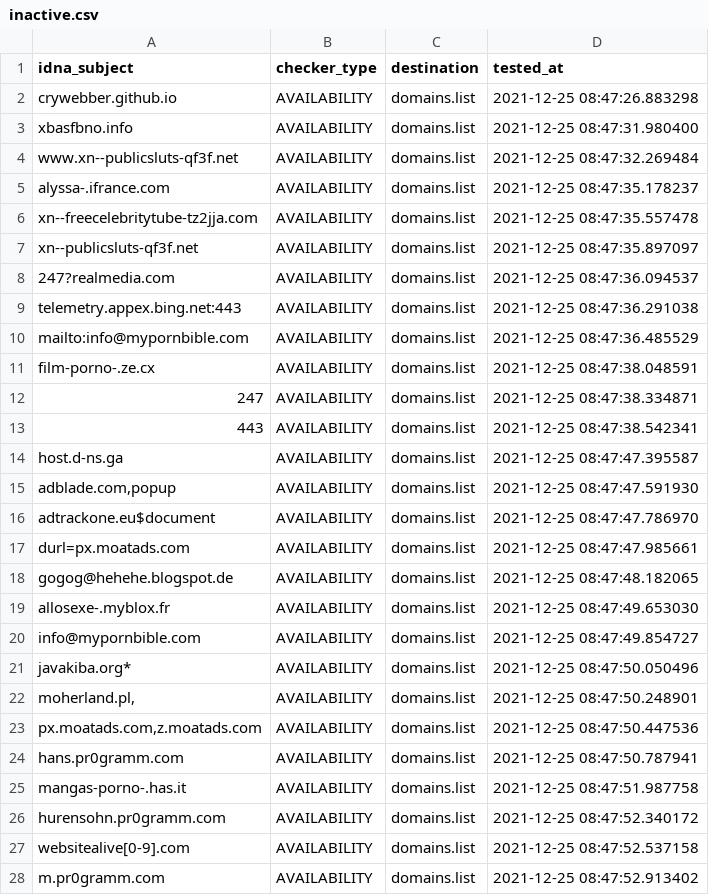
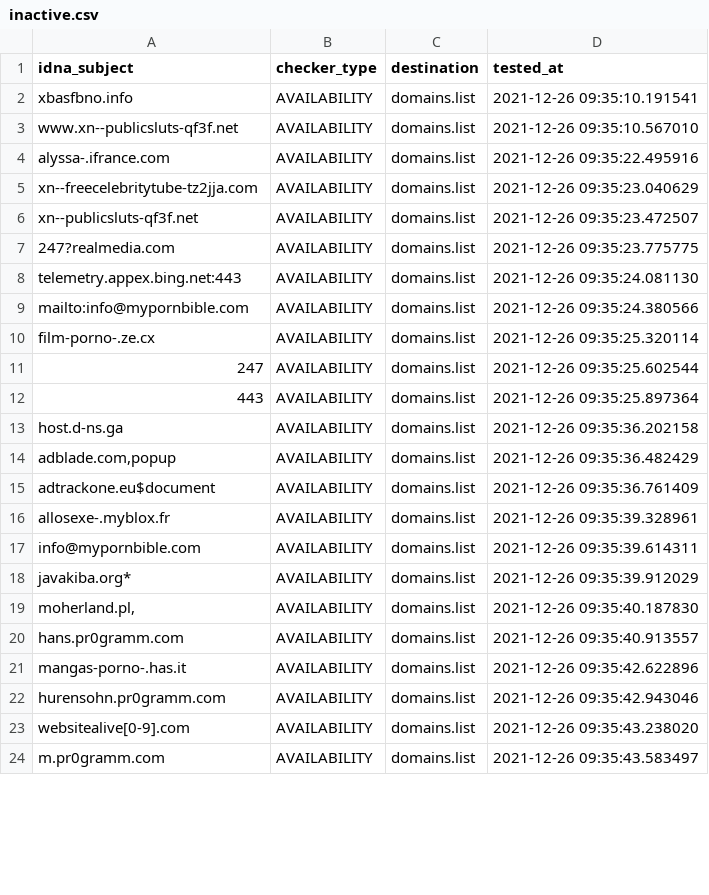
Before and after one commit to Ultimate-Hosts-Blacklist/repository-structure, a CSV file: .pyfunceble/inactive.csv, drawn as a sheet; only a part is shown; the diff covers the shown part only.

```diff
--- a/.pyfunceble/inactive.csv
+++ b/.pyfunceble/inactive.csv
@@ -1,28 +1,24 @@
 idna_subject,checker_type,destination,tested_at
-crywebber.github.io,AVAILABILITY,domains.list,2021-12-25 08:47:26.883298
-xbasfbno.info,AVAILABILITY,domains.list,2021-12-25 08:47:31.980400
-www.xn--publicsluts-qf3f.net,AVAILABILITY,domains.list,2021-12-25 08:47:32.269484
-alyssa-.ifrance.com,AVAILABILITY,domains.list,2021-12-25 08:47:35.178237
-xn--freecelebritytube-tz2jja.com,AVAILABILITY,domains.list,2021-12-25 08:47:35.557478
-xn--publicsluts-qf3f.net,AVAILABILITY,domains.list,2021-12-25 08:47:35.897097
-247?realmedia.com,AVAILABILITY,domains.list,2021-12-25 08:47:36.094537
-telemetry.appex.bing.net:443,AVAILABILITY,domains.list,2021-12-25 08:47:36.291038
-mailto:info@mypornbible.com,AVAILABILITY,domains.list,2021-12-25 08:47:36.485529
-film-porno-.ze.cx,AVAILABILITY,domains.list,2021-12-25 08:47:38.048591
-247,AVAILABILITY,domains.list,2021-12-25 08:47:38.334871
-443,AVAILABILITY,domains.list,2021-12-25 08:47:38.542341
-host.d-ns.ga,AVAILABILITY,domains.list,2021-12-25 08:47:47.395587
-"adblade.com,popup",AVAILABILITY,domains.list,2021-12-25 08:47:47.591930
-adtrackone.eu$document,AVAILABILITY,domains.list,2021-12-25 08:47:47.786970
-durl=px.moatads.com,AVAILABILITY,domains.list,2021-12-25 08:47:47.985661
-gogog@hehehe.blogspot.de,AVAILABILITY,domains.list,2021-12-25 08:47:48.182065
-allosexe-.myblox.fr,AVAILABILITY,domains.list,2021-12-25 08:47:49.653030
-info@mypornbible.com,AVAILABILITY,domains.list,2021-12-25 08:47:49.854727
-javakiba.org*,AVAILABILITY,domains.list,2021-12-25 08:47:50.050496
-"moherland.pl,",AVAILABILITY,domains.list,2021-12-25 08:47:50.248901
-"px.moatads.com,z.moatads.com",AVAILABILITY,domains.list,2021-12-25 08:47:50.447536
-hans.pr0gramm.com,AVAILABILITY,domains.list,2021-12-25 08:47:50.787941
-mangas-porno-.has.it,AVAILABILITY,domains.list,2021-12-25 08:47:51.987758
-hurensohn.pr0gramm.com,AVAILABILITY,domains.list,2021-12-25 08:47:52.340172
-websitealive[0-9].com,AVAILABILITY,domains.list,2021-12-25 08:47:52.537158
-m.pr0gramm.com,AVAILABILITY,domains.list,2021-12-25 08:47:52.913402
+xbasfbno.info,AVAILABILITY,domains.list,2021-12-26 09:35:10.191541
+www.xn--publicsluts-qf3f.net,AVAILABILITY,domains.list,2021-12-26 09:35:10.567010
+alyssa-.ifrance.com,AVAILABILITY,domains.list,2021-12-26 09:35:22.495916
+xn--freecelebritytube-tz2jja.com,AVAILABILITY,domains.list,2021-12-26 09:35:23.040629
+xn--publicsluts-qf3f.net,AVAILABILITY,domains.list,2021-12-26 09:35:23.472507
+247?realmedia.com,AVAILABILITY,domains.list,2021-12-26 09:35:23.775775
+telemetry.appex.bing.net:443,AVAILABILITY,domains.list,2021-12-26 09:35:24.081130
+mailto:info@mypornbible.com,AVAILABILITY,domains.list,2021-12-26 09:35:24.380566
+film-porno-.ze.cx,AVAILABILITY,domains.list,2021-12-26 09:35:25.320114
+247,AVAILABILITY,domains.list,2021-12-26 09:35:25.602544
+443,AVAILABILITY,domains.list,2021-12-26 09:35:25.897364
+host.d-ns.ga,AVAILABILITY,domains.list,2021-12-26 09:35:36.202158
+"adblade.com,popup",AVAILABILITY,domains.list,2021-12-26 09:35:36.482429
+adtrackone.eu$document,AVAILABILITY,domains.list,2021-12-26 09:35:36.761409
+allosexe-.myblox.fr,AVAILABILITY,domains.list,2021-12-26 09:35:39.328961
+info@mypornbible.com,AVAILABILITY,domains.list,2021-12-26 09:35:39.614311
+javakiba.org*,AVAILABILITY,domains.list,2021-12-26 09:35:39.912029
+"moherland.pl,",AVAILABILITY,domains.list,2021-12-26 09:35:40.187830
+hans.pr0gramm.com,AVAILABILITY,domains.list,2021-12-26 09:35:40.913557
+mangas-porno-.has.it,AVAILABILITY,domains.list,2021-12-26 09:35:42.622896
+hurensohn.pr0gramm.com,AVAILABILITY,domains.list,2021-12-26 09:35:42.943046
+websitealive[0-9].com,AVAILABILITY,domains.list,2021-12-26 09:35:43.238020
+m.pr0gramm.com,AVAILABILITY,domains.list,2021-12-26 09:35:43.583497
```
Also changed, not shown: 5 edited cells elsewhere in this file, 17 other files.
